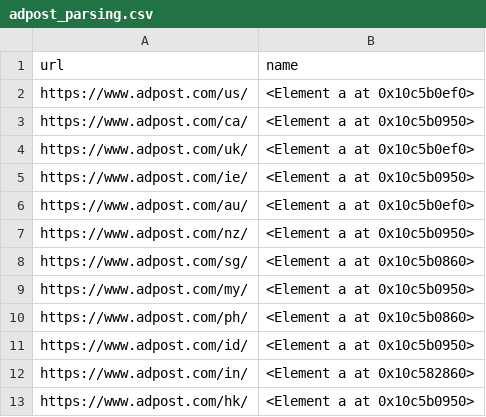
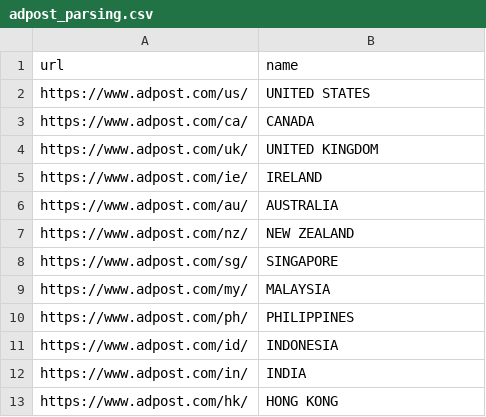
Before and after one commit to Kojuda/IVI-Project, a CSV file: results/getcountries/adpost_parsing.csv, drawn as a sheet.

```diff
--- a/results/getcountries/adpost_parsing.csv
+++ b/results/getcountries/adpost_parsing.csv
@@ -1,13 +1,13 @@
 "url";"name"
-"https://www.adpost.com/us/";"<Element a at 0x10c5b0ef0>"
-"https://www.adpost.com/ca/";"<Element a at 0x10c5b0950>"
-"https://www.adpost.com/uk/";"<Element a at 0x10c5b0ef0>"
-"https://www.adpost.com/ie/";"<Element a at 0x10c5b0950>"
-"https://www.adpost.com/au/";"<Element a at 0x10c5b0ef0>"
-"https://www.adpost.com/nz/";"<Element a at 0x10c5b0950>"
-"https://www.adpost.com/sg/";"<Element a at 0x10c5b0860>"
-"https://www.adpost.com/my/";"<Element a at 0x10c5b0950>"
-"https://www.adpost.com/ph/";"<Element a at 0x10c5b0860>"
-"https://www.adpost.com/id/";"<Element a at 0x10c5b0950>"
-"https://www.adpost.com/in/";"<Element a at 0x10c582860>"
-"https://www.adpost.com/hk/";"<Element a at 0x10c5b0950>"
+"https://www.adpost.com/us/";"UNITED STATES"
+"https://www.adpost.com/ca/";"CANADA"
+"https://www.adpost.com/uk/";"UNITED KINGDOM"
+"https://www.adpost.com/ie/";"IRELAND"
+"https://www.adpost.com/au/";"AUSTRALIA"
+"https://www.adpost.com/nz/";"NEW ZEALAND"
+"https://www.adpost.com/sg/";"SINGAPORE"
+"https://www.adpost.com/my/";"MALAYSIA"
+"https://www.adpost.com/ph/";"PHILIPPINES"
+"https://www.adpost.com/id/";"INDONESIA"
+"https://www.adpost.com/in/";"INDIA"
+"https://www.adpost.com/hk/";"HONG KONG"
```
Also changed, not shown: 3 other files.
